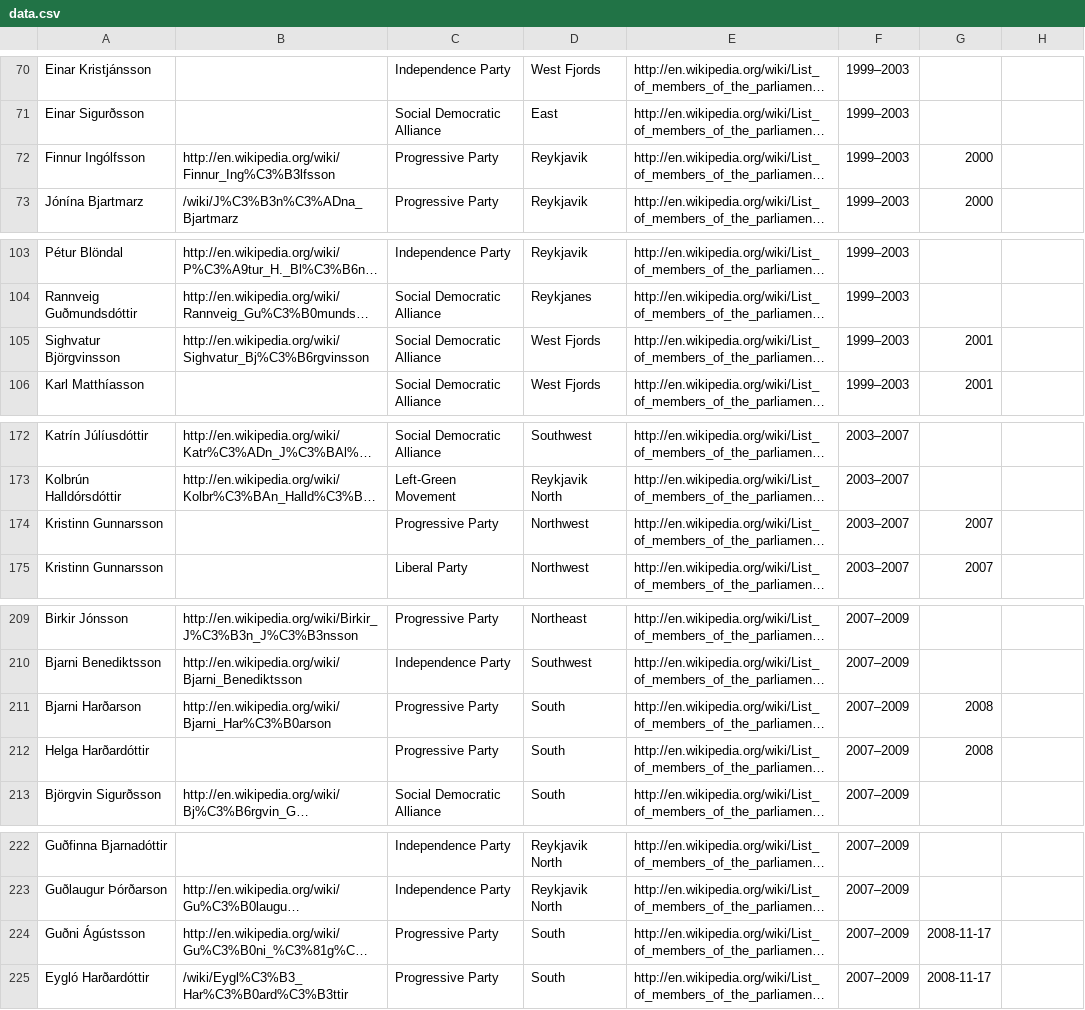
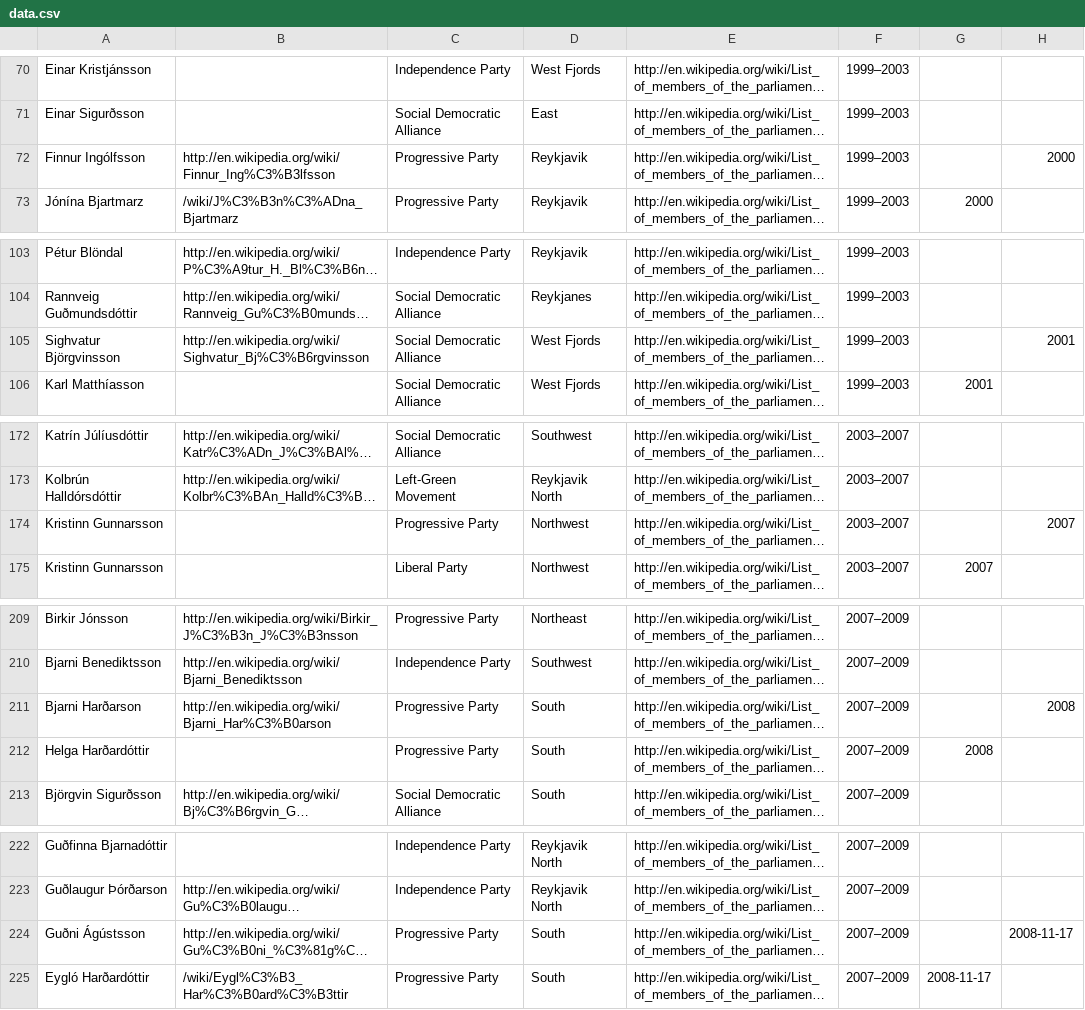
Before and after one commit to tmtmtmtm/iceland-althing-wp, a CSV file: data.csv, drawn as a sheet; only a part is shown, gaps mark what is left out; long unchanged cells end in …; the diff covers the shown part only; the diff names each change by its address in the sheet, - before the commit and + after, or states it on an @@ line.

```diff
--- a/data.csv
+++ b/data.csv
-G72: 2000
+G72: (empty)
-H72: (empty)
+H72: 2000
-G105: 2001
+G105: (empty)
-H105: (empty)
+H105: 2001
-G174: 2007
+G174: (empty)
-H174: (empty)
+H174: 2007
-G211: 2008
+G211: (empty)
-H211: (empty)
+H211: 2008
-G224: 2008-11-17
+G224: (empty)
-H224: (empty)
+H224: 2008-11-17
```
Also changed, not shown: 34 edited cells elsewhere in this file, 1 other file.
